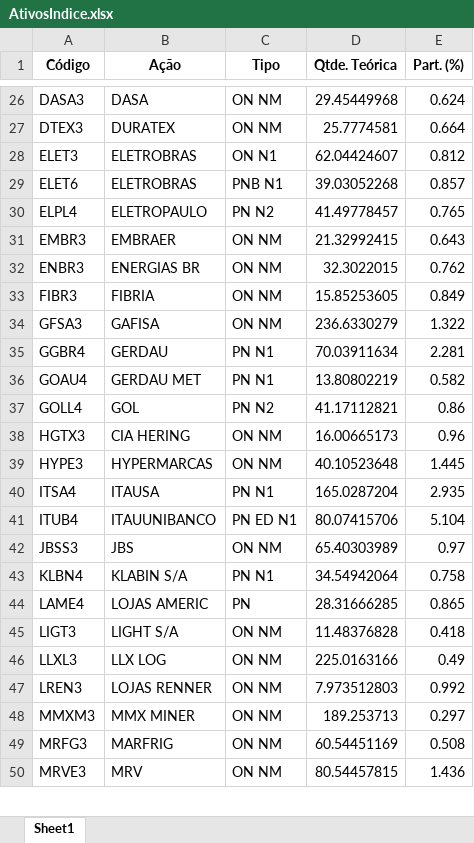
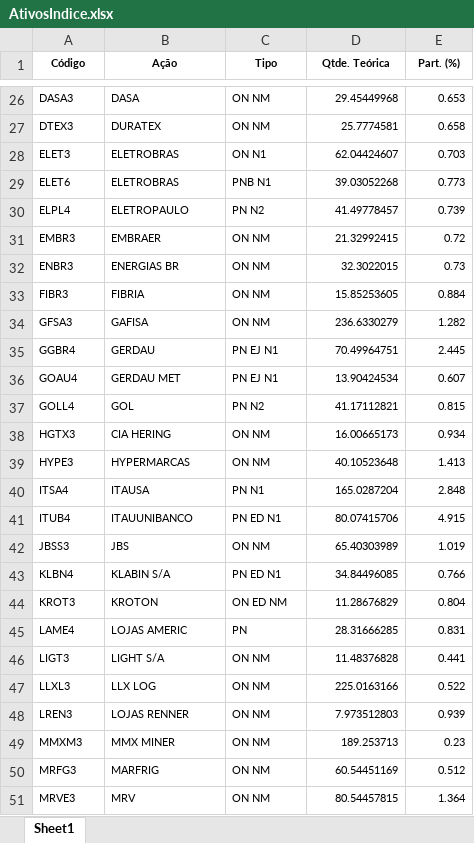
Before and after one commit to MCLF13/Computational-Investment, an Excel workbook: AtivosIndice.xlsx, sheet Sheet1, drawn as a sheet; only a part is shown, gaps mark what is left out; values as stored, in another font and other column widths than the file's, no borders; addresses are those after the commit; the diff covers the shown part only; the diff names each change by its address in the sheet, - before the commit and + after, or states it on an @@ line.

```diff
--- a/AtivosIndice.xlsx (sheet Sheet1)
+++ b/AtivosIndice.xlsx (sheet Sheet1)
@@ A1:E1 text size: smaller @@
@@ A26:E43 text size: smaller @@
-E26 (Part. (%)): 0.624
+E26 (Part. (%)): 0.653
-E27 (Part. (%)): 0.664
+E27 (Part. (%)): 0.658
-E28 (Part. (%)): 0.812
+E28 (Part. (%)): 0.703
-E29 (Part. (%)): 0.857
+E29 (Part. (%)): 0.773
-E30 (Part. (%)): 0.765
+E30 (Part. (%)): 0.739
-E31 (Part. (%)): 0.643
+E31 (Part. (%)): 0.72
-E32 (Part. (%)): 0.762
+E32 (Part. (%)): 0.73
-E33 (Part. (%)): 0.849
+E33 (Part. (%)): 0.884
-E34 (Part. (%)): 1.322
+E34 (Part. (%)): 1.282
-C35:C36 (Tipo): PN N1
+C35:C36 (Tipo): PN EJ N1
-D35 (Qtde. Teórica): 70.03911634
+D35 (Qtde. Teórica): 70.49964751
-E35 (Part. (%)): 2.281
+E35 (Part. (%)): 2.445
-D36 (Qtde. Teórica): 13.80802219
+D36 (Qtde. Teórica): 13.90424534
-E36 (Part. (%)): 0.582
+E36 (Part. (%)): 0.607
-E37 (Part. (%)): 0.86
+E37 (Part. (%)): 0.815
-E38 (Part. (%)): 0.96
+E38 (Part. (%)): 0.934
-E39 (Part. (%)): 1.445
+E39 (Part. (%)): 1.413
-E40 (Part. (%)): 2.935
+E40 (Part. (%)): 2.848
-E41 (Part. (%)): 5.104
+E41 (Part. (%)): 4.915
-E42 (Part. (%)): 0.97
+E42 (Part. (%)): 1.019
-C43 (Tipo): PN N1
+C43 (Tipo): PN ED N1
-D43 (Qtde. Teórica): 34.54942064
+D43 (Qtde. Teórica): 34.84496085
-E43 (Part. (%)): 0.758
+E43 (Part. (%)): 0.766
+row 44: KROT3 | KROTON | ON ED NM | 11.28676829 | 0.804
@@ A45:E51 text size: smaller @@
-E45 (Part. (%)): 0.865
+E45 (Part. (%)): 0.831
-E46 (Part. (%)): 0.418
+E46 (Part. (%)): 0.441
-E47 (Part. (%)): 0.49
+E47 (Part. (%)): 0.522
-E48 (Part. (%)): 0.992
+E48 (Part. (%)): 0.939
-E49 (Part. (%)): 0.297
+E49 (Part. (%)): 0.23
-E50 (Part. (%)): 0.508
+E50 (Part. (%)): 0.512
-E51 (Part. (%)): 1.436
+E51 (Part. (%)): 1.364
```
Also changed, not shown: 1 added row, 1 removed row, 49 edited cells and cell formats elsewhere in this sheet, 6 other files.
